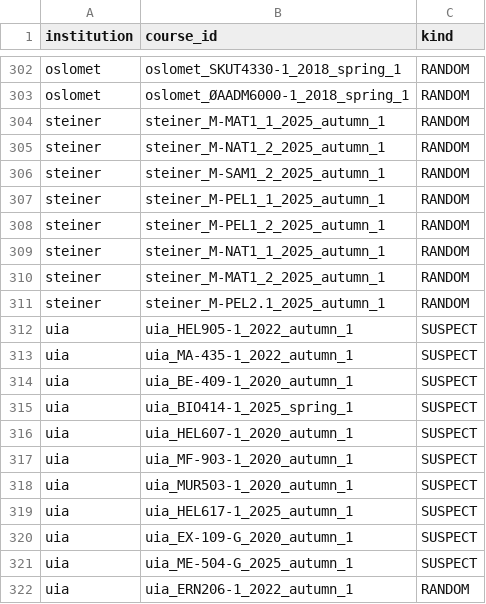
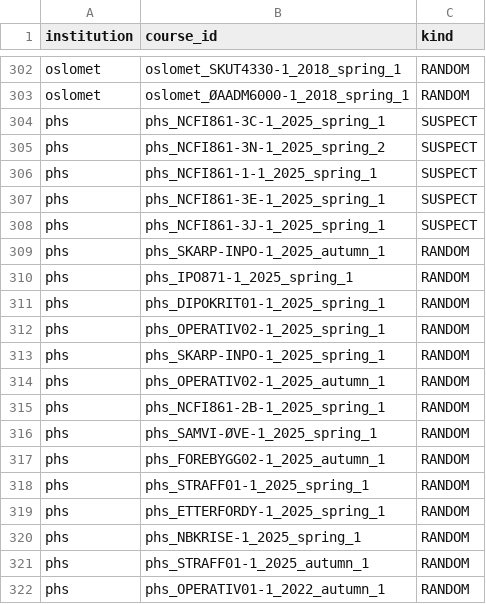
Before and after one commit to roarstovner/TEPS_course_content_harvest, a CSV file: data/audit/anonymization/sample.csv, drawn as a sheet; only a part is shown, gaps mark what is left out; the shorter side is filled out with more unchanged rows; the diff covers the shown part only.

```diff
--- a/data/audit/anonymization/sample.csv
+++ b/data/audit/anonymization/sample.csv
@@ -303 +303,20 @@
 "oslomet","oslomet_ØAADM6000-1_2018_spring_1","RANDOM"
+"phs","phs_NCFI861-3C-1_2025_spring_1","SUSPECT"
+"phs","phs_NCFI861-3N-1_2025_spring_2","SUSPECT"
+"phs","phs_NCFI861-1-1_2025_spring_1","SUSPECT"
+"phs","phs_NCFI861-3E-1_2025_spring_1","SUSPECT"
+"phs","phs_NCFI861-3J-1_2025_spring_1","SUSPECT"
+"phs","phs_SKARP-INPO-1_2025_autumn_1","RANDOM"
+"phs","phs_IPO871-1_2025_spring_1","RANDOM"
+"phs","phs_DIPOKRIT01-1_2025_spring_1","RANDOM"
+"phs","phs_OPERATIV02-1_2025_spring_1","RANDOM"
+"phs","phs_SKARP-INPO-1_2025_spring_1","RANDOM"
+"phs","phs_OPERATIV02-1_2025_autumn_1","RANDOM"
+"phs","phs_NCFI861-2B-1_2025_spring_1","RANDOM"
+"phs","phs_SAMVI-ØVE-1_2025_spring_1","RANDOM"
+"phs","phs_FOREBYGG02-1_2025_autumn_1","RANDOM"
+"phs","phs_STRAFF01-1_2025_spring_1","RANDOM"
+"phs","phs_ETTERFORDY-1_2025_spring_1","RANDOM"
+"phs","phs_NBKRISE-1_2025_spring_1","RANDOM"
+"phs","phs_STRAFF01-1_2025_autumn_1","RANDOM"
+"phs","phs_OPERATIV01-1_2022_autumn_1","RANDOM"
```
Also changed, not shown: 9 added rows elsewhere in this file, data/audit/anonymization/manifest.csv, data/audit/fulltext/manifest.csv, 15 other files.
